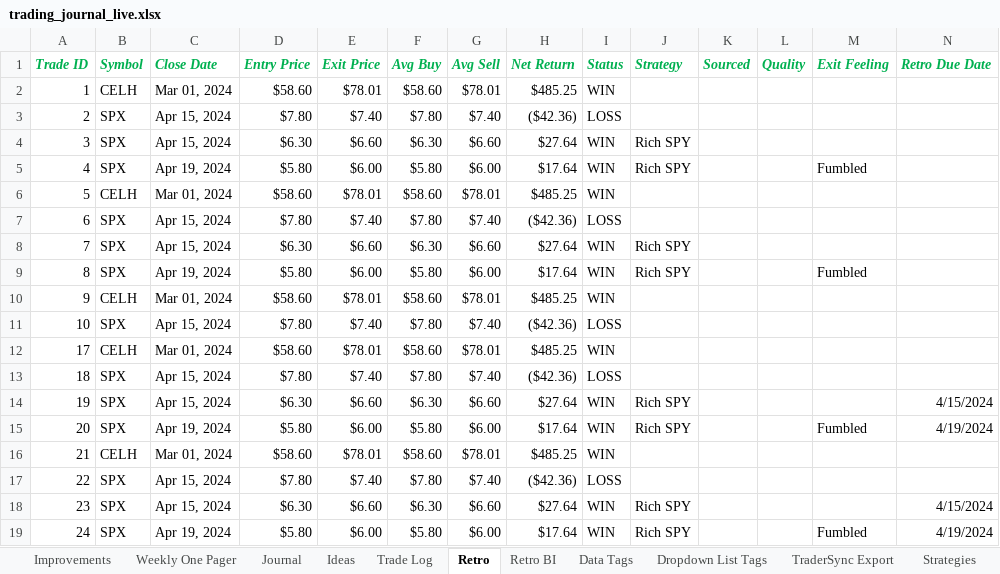
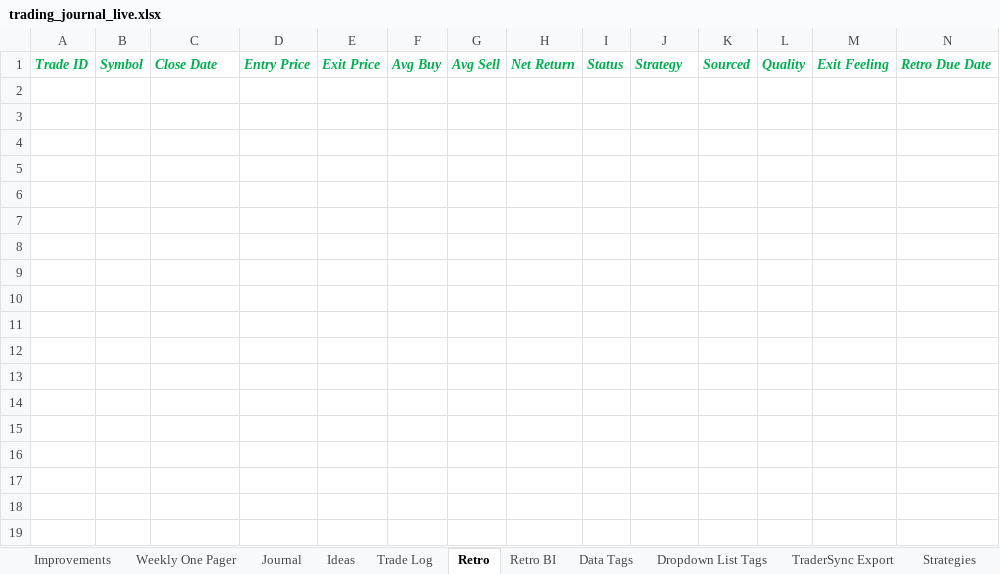
Before and after one commit to cristalarc/Trading-Journal, an Excel workbook: Output/trading_journal_live.xlsx, sheet Retro, drawn as a sheet; only a part is shown; values as stored, in another font and other column widths than the file's, no borders; rows hold the shown columns only; the diff names each change by its address in the sheet, - before the commit and + after, or states it on an @@ line.

```diff
--- a/Output/trading_journal_live.xlsx (sheet Retro)
+++ b/Output/trading_journal_live.xlsx (sheet Retro)
-row 2: 1 | CELH | Mar 01, 2024 | $58.60 | $78.01 | $58.60 | $78.01 | $485.25 | WIN
-row 3: 2 | SPX | Apr 15, 2024 | $7.80 | $7.40 | $7.80 | $7.40 | ($42.36) | LOSS
-row 4: 3 | SPX | Apr 15, 2024 | $6.30 | $6.60 | $6.30 | $6.60 | $27.64 | WIN | Rich SPY
-row 5: 4 | SPX | Apr 19, 2024 | $5.80 | $6.00 | $5.80 | $6.00 | $17.64 | WIN | Rich SPY |  |  | Fumbled
-row 6: 5 | CELH | Mar 01, 2024 | $58.60 | $78.01 | $58.60 | $78.01 | $485.25 | WIN
-row 7: 6 | SPX | Apr 15, 2024 | $7.80 | $7.40 | $7.80 | $7.40 | ($42.36) | LOSS
-row 8: 7 | SPX | Apr 15, 2024 | $6.30 | $6.60 | $6.30 | $6.60 | $27.64 | WIN | Rich SPY
-row 9: 8 | SPX | Apr 19, 2024 | $5.80 | $6.00 | $5.80 | $6.00 | $17.64 | WIN | Rich SPY |  |  | Fumbled
-row 10: 9 | CELH | Mar 01, 2024 | $58.60 | $78.01 | $58.60 | $78.01 | $485.25 | WIN
-row 11: 10 | SPX | Apr 15, 2024 | $7.80 | $7.40 | $7.80 | $7.40 | ($42.36) | LOSS
-row 12: 17 | CELH | Mar 01, 2024 | $58.60 | $78.01 | $58.60 | $78.01 | $485.25 | WIN
-row 13: 18 | SPX | Apr 15, 2024 | $7.80 | $7.40 | $7.80 | $7.40 | ($42.36) | LOSS
-row 14: 19 | SPX | Apr 15, 2024 | $6.30 | $6.60 | $6.30 | $6.60 | $27.64 | WIN | Rich SPY |  |  |  | 4/15/2024
-row 15: 20 | SPX | Apr 19, 2024 | $5.80 | $6.00 | $5.80 | $6.00 | $17.64 | WIN | Rich SPY |  |  | Fumbled | 4/19/2024
-row 16: 21 | CELH | Mar 01, 2024 | $58.60 | $78.01 | $58.60 | $78.01 | $485.25 | WIN
-row 17: 22 | SPX | Apr 15, 2024 | $7.80 | $7.40 | $7.80 | $7.40 | ($42.36) | LOSS
-row 18: 23 | SPX | Apr 15, 2024 | $6.30 | $6.60 | $6.30 | $6.60 | $27.64 | WIN | Rich SPY |  |  |  | 4/15/2024
-row 19: 24 | SPX | Apr 19, 2024 | $5.80 | $6.00 | $5.80 | $6.00 | $17.64 | WIN | Rich SPY |  |  | Fumbled | 4/19/2024
```
Also changed, not shown: sheet Trade Log, sheet TraderSync Export, sheet Journal, Templates/trading_journal_template.xlsx, 4 other files.
